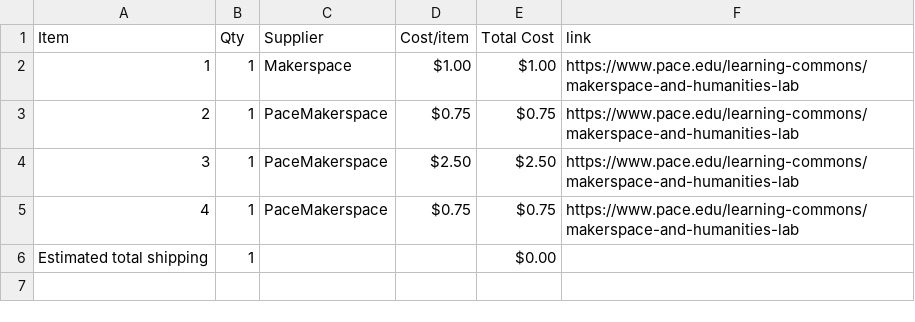
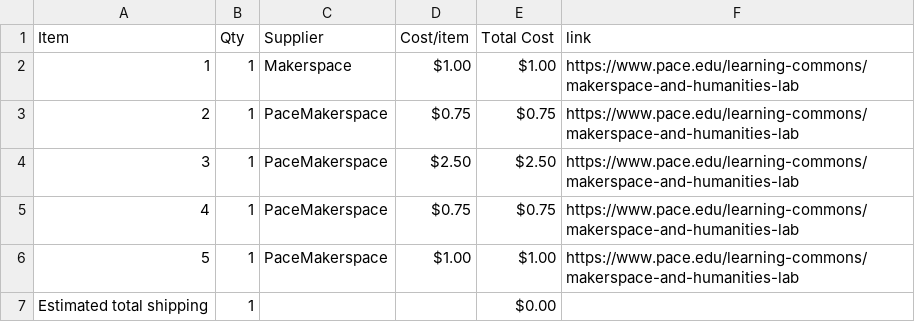
Before and after one commit to rimzooi/gumball_run, a CSV file: BOM.csv, drawn as a sheet.

Commit message:
Sync Merbl run from Half Life

```diff
--- a/BOM.csv
+++ b/BOM.csv
@@ -5,2 +5,3 @@ Item,Qty,Supplier,Cost/item,Total Cost,link
 4,1,PaceMakerspace,$0.75,$0.75,https://www.pace.edu/learning-commons/makerspace-and-humanities-lab
+5,1,PaceMakerspace,$1.00,$1.00,https://www.pace.edu/learning-commons/makerspace-and-humanities-lab
 Estimated total shipping,1,,,$0.00,
```
